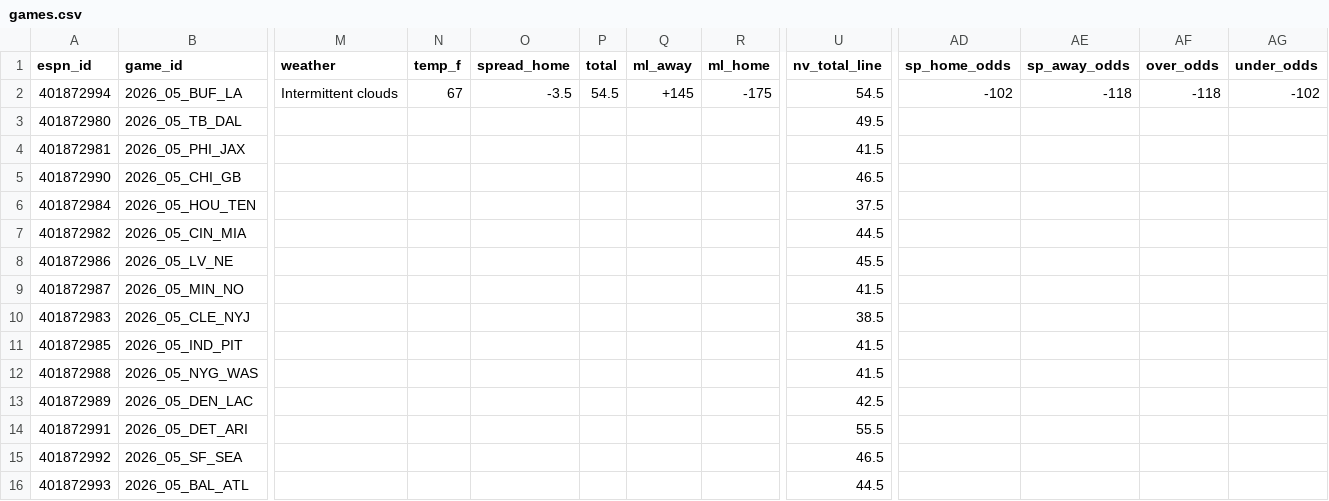
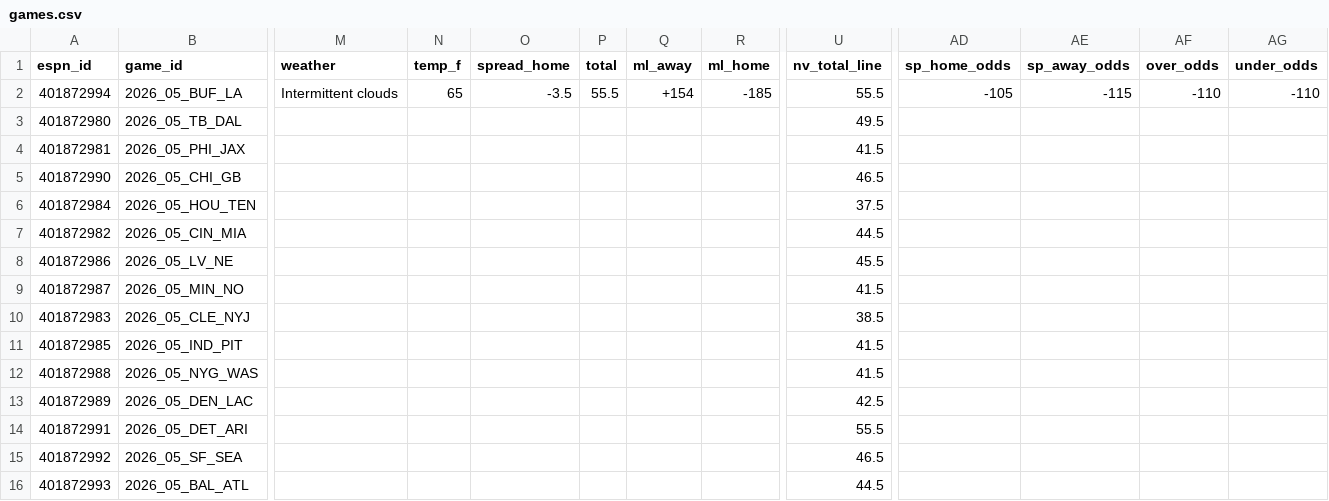
Before and after one commit to hyongdopaulyoon-sketch/hyongdopaulyoon-sketch-nfl-weekly, a CSV file: data/2026-w05/games.csv, drawn as a sheet; only a part is shown, gaps mark what is left out; the diff names each change by its address in the sheet, - before the commit and + after, or states it on an @@ line.

```diff
--- a/data/2026-w05/games.csv
+++ b/data/2026-w05/games.csv
-N2 (temp_f): 67
+N2 (temp_f): 65
-P2 (total): 54.5
+P2 (total): 55.5
-Q2 (ml_away): +145
+Q2 (ml_away): +154
-R2 (ml_home): -175
+R2 (ml_home): -185
-U2 (nv_total_line): 54.5
+U2 (nv_total_line): 55.5
-AD2 (sp_home_odds): -102
+AD2 (sp_home_odds): -105
-AE2 (sp_away_odds): -118
+AE2 (sp_away_odds): -115
-AF2 (over_odds): -118
+AF2 (over_odds): -110
-AG2 (under_odds): -102
+AG2 (under_odds): -110
```
Also changed, not shown: data/2026-w05/line_history.csv, data/2026-w05/model.csv, 19 other files.
